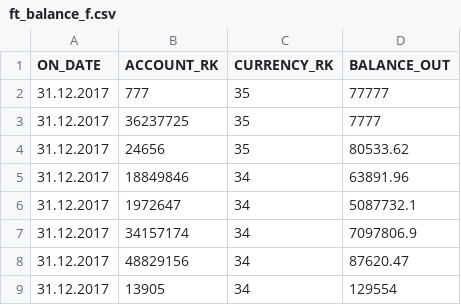
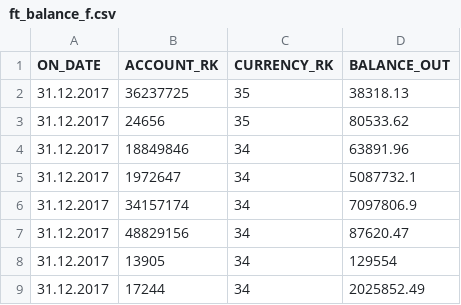
Before and after one commit to SergeyNPP/Ne_Pr1, a CSV file: files/ft_balance_f.csv, drawn as a sheet; only a part is shown; the shorter side is filled out with more unchanged rows.

Commit message:
dm.dm_account_turnover_f

```diff
--- a/files/ft_balance_f.csv
+++ b/files/ft_balance_f.csv
@@ -1,4 +1,3 @@
 ON_DATE;ACCOUNT_RK;CURRENCY_RK;BALANCE_OUT
-31.12.2017;777;35;77777
-31.12.2017;36237725;35;7777
+31.12.2017;36237725;35;38318.13
 31.12.2017;24656;35;80533.62
```
Also changed, not shown: 48 other files.
